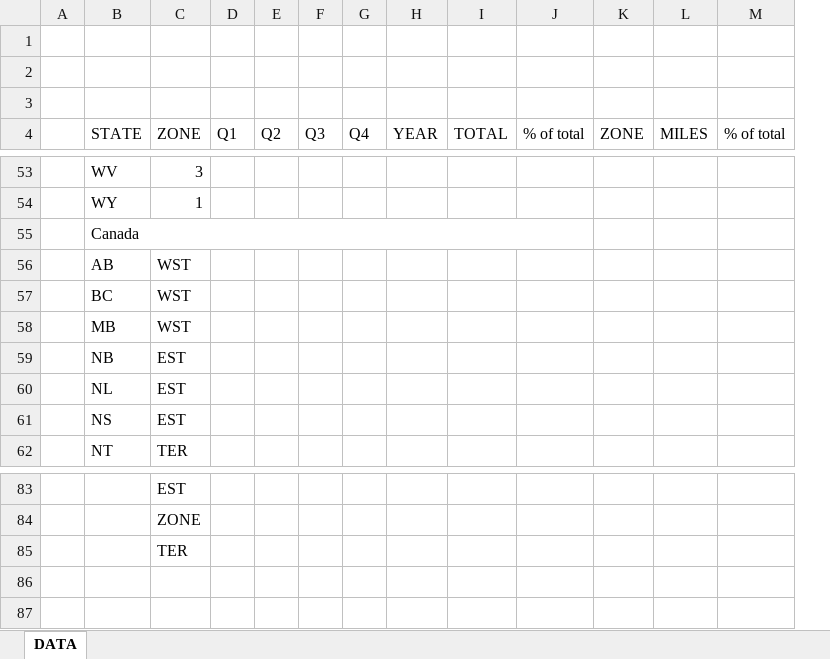
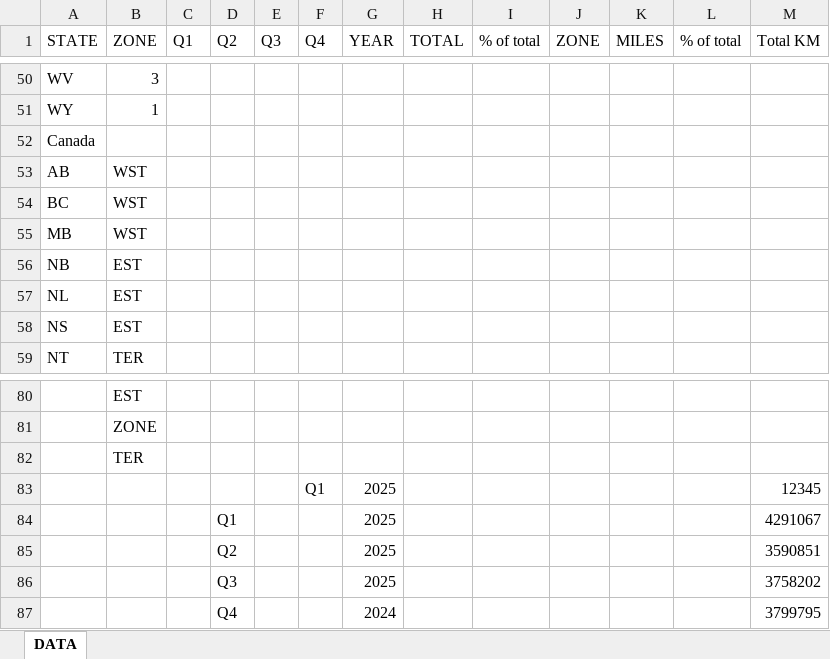
Before and after one commit to underwritly5983/1, an Excel workbook: IFTA SUMMARY.xlsx, sheet DATA, drawn as a sheet; only a part is shown, gaps mark what is left out; values as stored, in another font and other column widths than the file's, no cell formats; charts and pictures not drawn; removed rows and columns are numbered as before the commit, all else as after; the diff covers the shown part only; the diff names each change by its address in the sheet, - before the commit and + after, or states it on an @@ line.

```diff
--- a/IFTA SUMMARY.xlsx (sheet DATA)
+++ b/IFTA SUMMARY.xlsx (sheet DATA)
-column A, empty
+column M (Total KM), empty
-row 1: (empty)
-row 2: (empty)
-row 3: (empty)
-B55:J55 merged
+row 83:  |  |  |  |  | Q1 | 2025 |  |  |  |  |  | 12345
+row 84:  |  |  | Q1 |  |  | 2025 |  |  |  |  |  | 4291067
+row 85:  |  |  | Q2 |  |  | 2025 |  |  |  |  |  | 3590851
+row 86:  |  |  | Q3 |  |  | 2025 |  |  |  |  |  | 3758202
+row 87:  |  |  | Q4 |  |  | 2024 |  |  |  |  |  | 3799795
```
Also changed, not shown: 11 edited cells and merged cells elsewhere in this sheet, cell formats, formulas that keep their value, charts or pictures, 9 other files.
